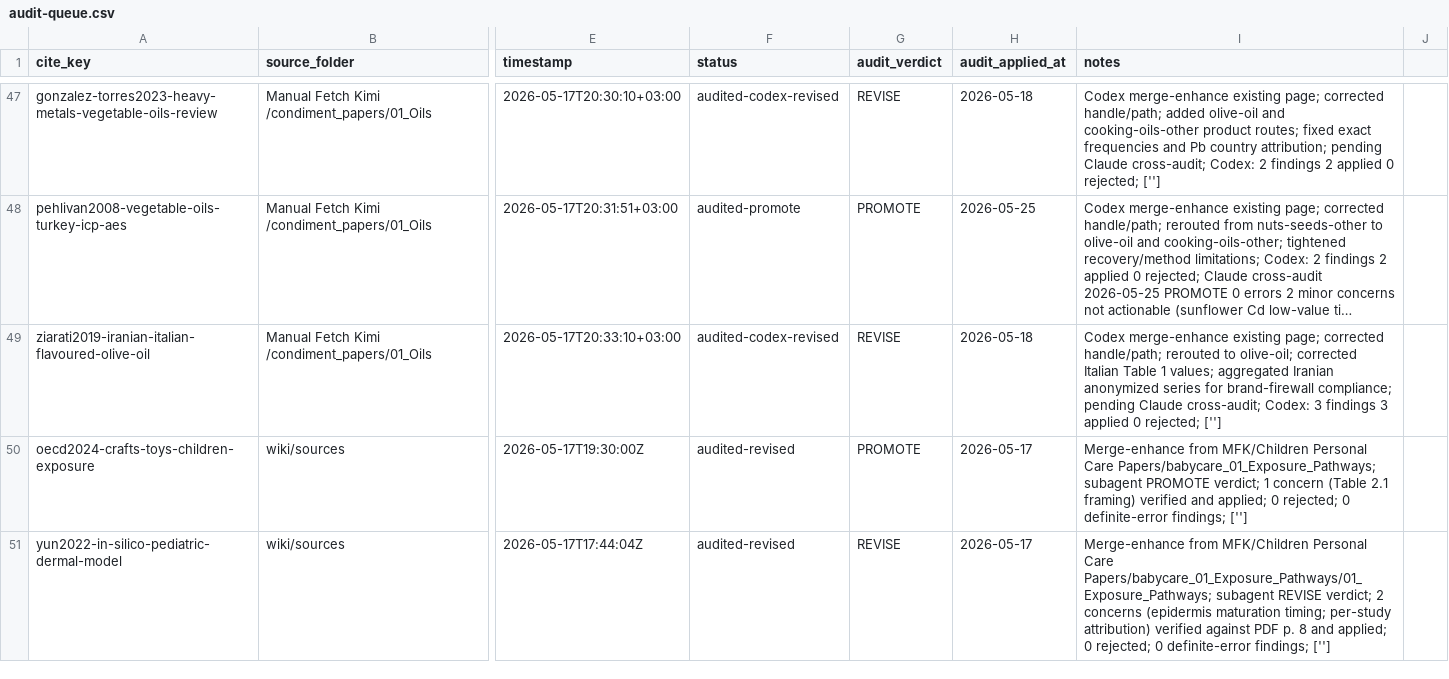
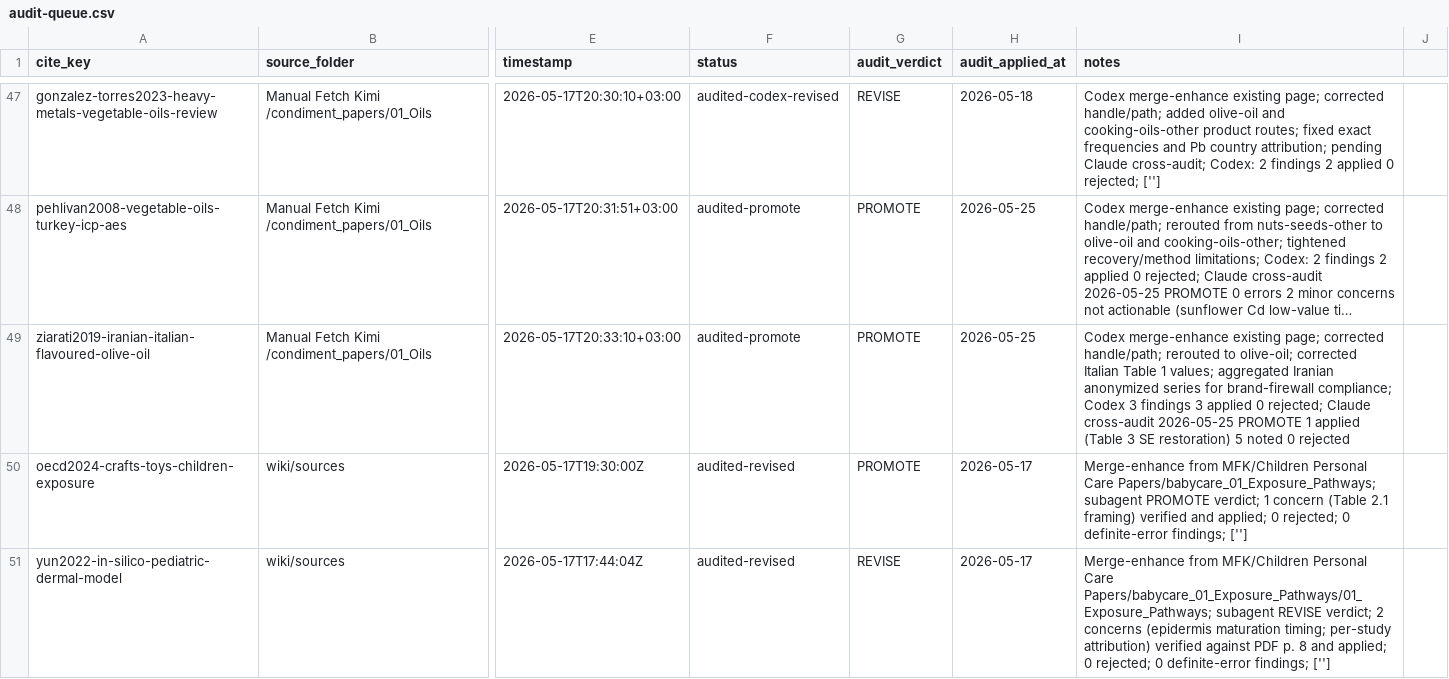
Before and after one commit to paleofoundation/heavymetalindex, a CSV file: data/evidence/audit-queue.csv, drawn as a sheet; only a part is shown, gaps mark what is left out; long unchanged cells end in …; the diff names each change by its address in the sheet, - before the commit and + after, or states it on an @@ line.

```diff
--- a/data/evidence/audit-queue.csv
+++ b/data/evidence/audit-queue.csv
-F49 (status): audited-codex-revised
+F49 (status): audited-promote
-G49 (audit_verdict): REVISE
+G49 (audit_verdict): PROMOTE
-H49 (audit_applied_at): 2026-05-18
+H49 (audit_applied_at): 2026-05-25
-I49 (notes): …brand-firewall compliance; pending Claude cross-audit; Codex: 3 findings 3 applied 0 rejected; ['']
+I49 (notes): …brand-firewall compliance; Codex 3 findings 3 applied 0 rejected; Claude cross-audit 2026-05-25 PROMOTE 1 applied (Table 3 SE restoration) 5 noted 0 rejected
```
Also changed, not shown: data/evidence/autonomy/manual-fetch-tracker.csv, 1 other file.
